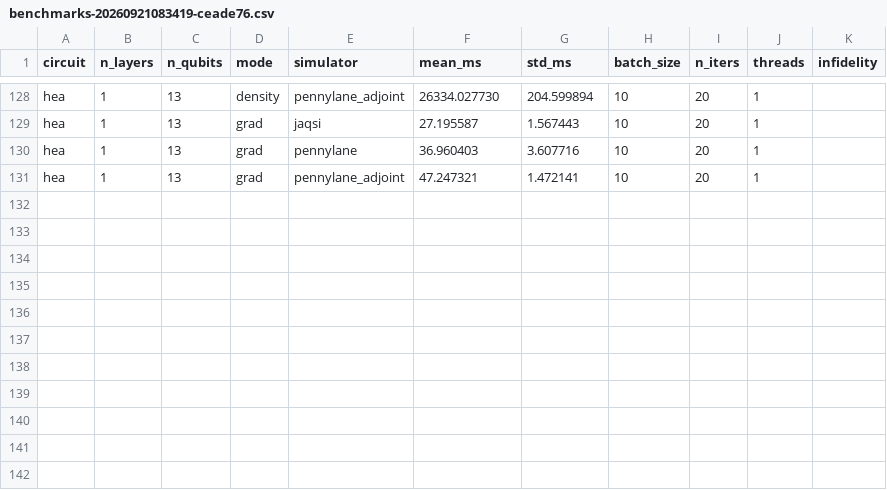
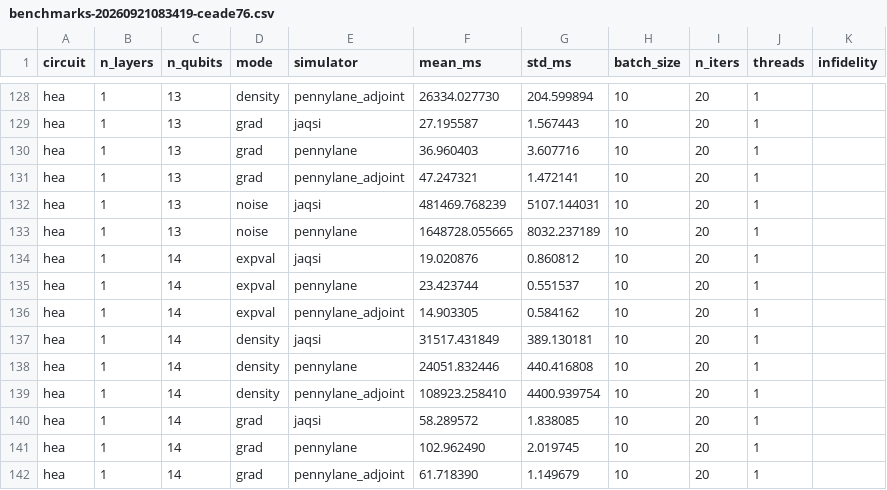
Before and after one commit to cirKITers/jaqsi-data, a CSV file: results/benchmarks-20260921083419-ceade76.csv, drawn as a sheet; only a part is shown, gaps mark what is left out.

Commit message:
add 14 qubits results

```diff
--- a/results/benchmarks-20260921083419-ceade76.csv
+++ b/results/benchmarks-20260921083419-ceade76.csv
@@ -131 +131,12 @@ hea,1,13,grad,pennylane,36.960403,3.607716,10,20,1,
 hea,1,13,grad,pennylane_adjoint,47.247321,1.472141,10,20,1,
+hea,1,13,noise,jaqsi,481469.768239,5107.144031,10,20,1,
+hea,1,13,noise,pennylane,1648728.055665,8032.237189,10,20,1,
+hea,1,14,expval,jaqsi,19.020876,0.860812,10,20,1,
+hea,1,14,expval,pennylane,23.423744,0.551537,10,20,1,
+hea,1,14,expval,pennylane_adjoint,14.903305,0.584162,10,20,1,
+hea,1,14,density,jaqsi,31517.431849,389.130181,10,20,1,
+hea,1,14,density,pennylane,24051.832446,440.416808,10,20,1,
+hea,1,14,density,pennylane_adjoint,108923.258410,4400.939754,10,20,1,
+hea,1,14,grad,jaqsi,58.289572,1.838085,10,20,1,
+hea,1,14,grad,pennylane,102.962490,2.019745,10,20,1,
+hea,1,14,grad,pennylane_adjoint,61.718390,1.149679,10,20,1,
```
